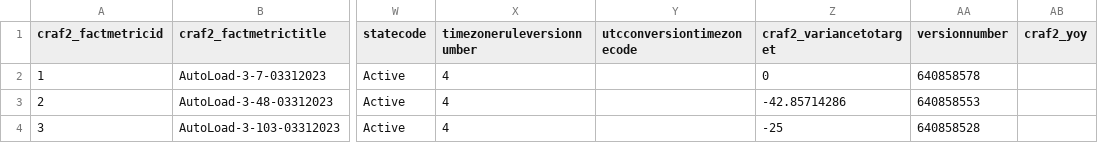
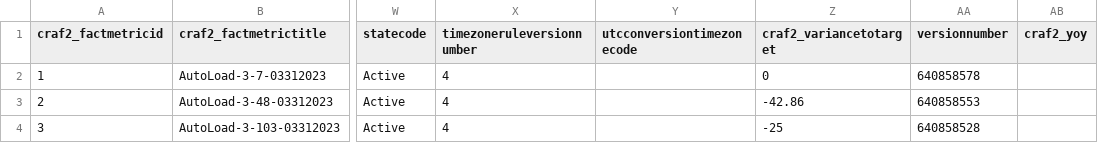
Before and after one commit to microsoft/review-hub, a CSV file: sample-data/craf2_reviewhub_factmetrics.csv, drawn as a sheet; only a part is shown, gaps mark what is left out; the diff names each change by its address in the sheet, - before the commit and + after, or states it on an @@ line.

Commit message:
added metric type details (#11)
Co-authored-by: mbalogun <mbalogun@microsoft.com>

```diff
--- a/sample-data/craf2_reviewhub_factmetrics.csv
+++ b/sample-data/craf2_reviewhub_factmetrics.csv
-Z3 (craf2_variancetotarget): -42.85714286
+Z3 (craf2_variancetotarget): -42.86
```
Also changed, not shown: 1 other file.
